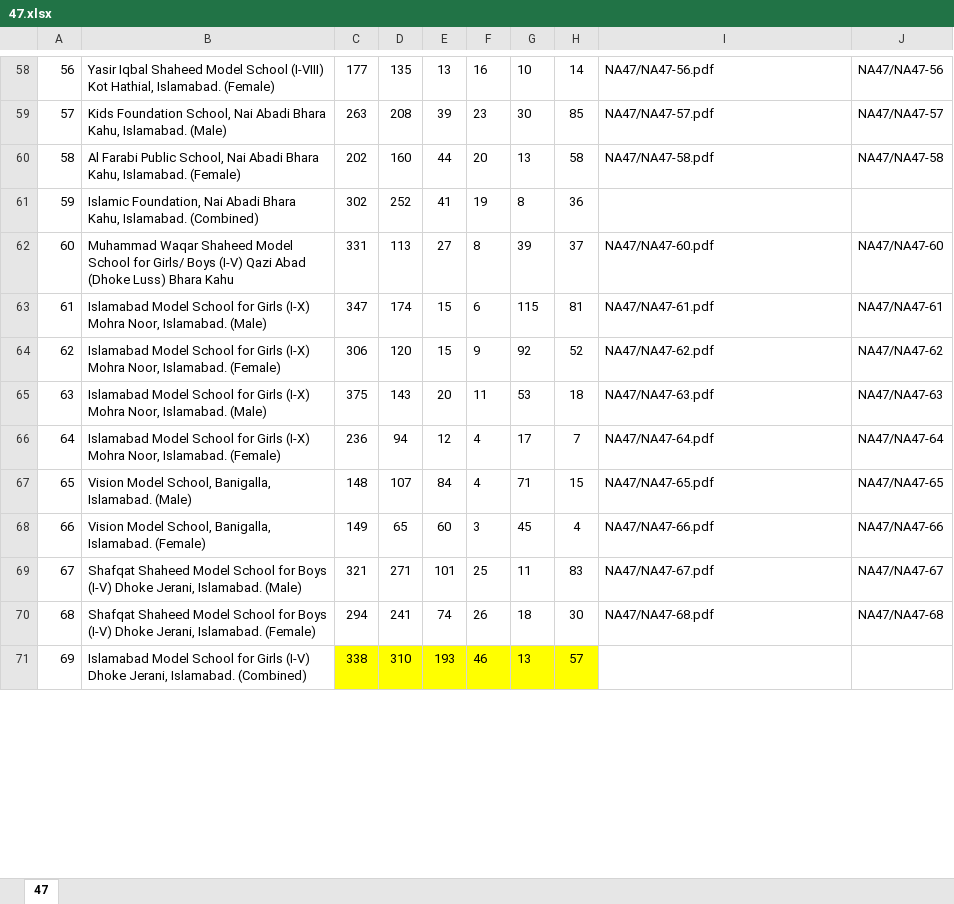
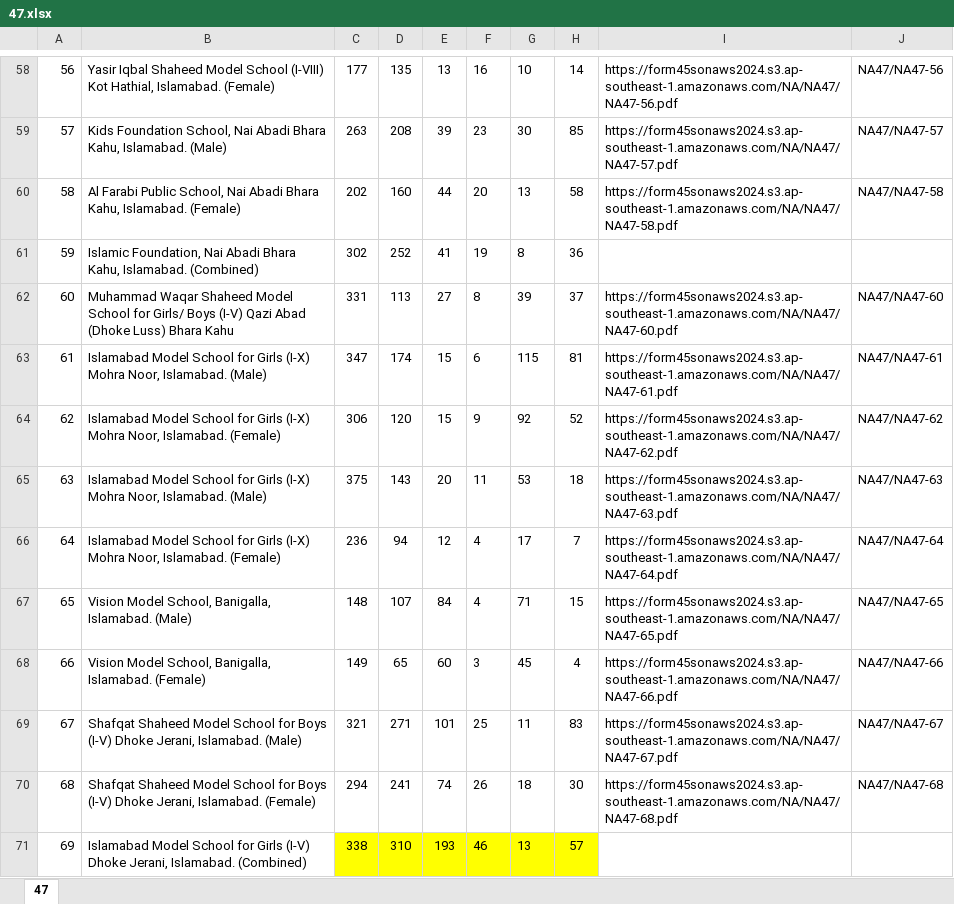
Before and after one commit to life-dev/form45, an Excel workbook: assets/xls/NAT/47.xlsx, sheet 47, drawn as a sheet; only a part is shown, gaps mark what is left out; values as stored, in another font and other column widths than the file's, no borders; the diff covers the shown part only; the diff names each change by its address in the sheet, - before the commit and + after, or states it on an @@ line.

```diff
--- a/assets/xls/NAT/47.xlsx (sheet 47)
+++ b/assets/xls/NAT/47.xlsx (sheet 47)
-I58: NA47/NA47-56.pdf
+I58: https://form45sonaws2024.s3.ap-southeast-1.amazonaws.com/NA/NA47/NA47-56.pdf
-I59: NA47/NA47-57.pdf
+I59: https://form45sonaws2024.s3.ap-southeast-1.amazonaws.com/NA/NA47/NA47-57.pdf
-I60: NA47/NA47-58.pdf
+I60: https://form45sonaws2024.s3.ap-southeast-1.amazonaws.com/NA/NA47/NA47-58.pdf
-I62: NA47/NA47-60.pdf
+I62: https://form45sonaws2024.s3.ap-southeast-1.amazonaws.com/NA/NA47/NA47-60.pdf
-I63: NA47/NA47-61.pdf
+I63: https://form45sonaws2024.s3.ap-southeast-1.amazonaws.com/NA/NA47/NA47-61.pdf
-I64: NA47/NA47-62.pdf
+I64: https://form45sonaws2024.s3.ap-southeast-1.amazonaws.com/NA/NA47/NA47-62.pdf
-I65: NA47/NA47-63.pdf
+I65: https://form45sonaws2024.s3.ap-southeast-1.amazonaws.com/NA/NA47/NA47-63.pdf
-I66: NA47/NA47-64.pdf
+I66: https://form45sonaws2024.s3.ap-southeast-1.amazonaws.com/NA/NA47/NA47-64.pdf
-I67: NA47/NA47-65.pdf
+I67: https://form45sonaws2024.s3.ap-southeast-1.amazonaws.com/NA/NA47/NA47-65.pdf
-I68: NA47/NA47-66.pdf
+I68: https://form45sonaws2024.s3.ap-southeast-1.amazonaws.com/NA/NA47/NA47-66.pdf
-I69: NA47/NA47-67.pdf
+I69: https://form45sonaws2024.s3.ap-southeast-1.amazonaws.com/NA/NA47/NA47-67.pdf
-I70: NA47/NA47-68.pdf
+I70: https://form45sonaws2024.s3.ap-southeast-1.amazonaws.com/NA/NA47/NA47-68.pdf
```
Also changed, not shown: 366 edited cells elsewhere in this sheet, assets/xls/NAT/128.xlsx, 1 other file.
